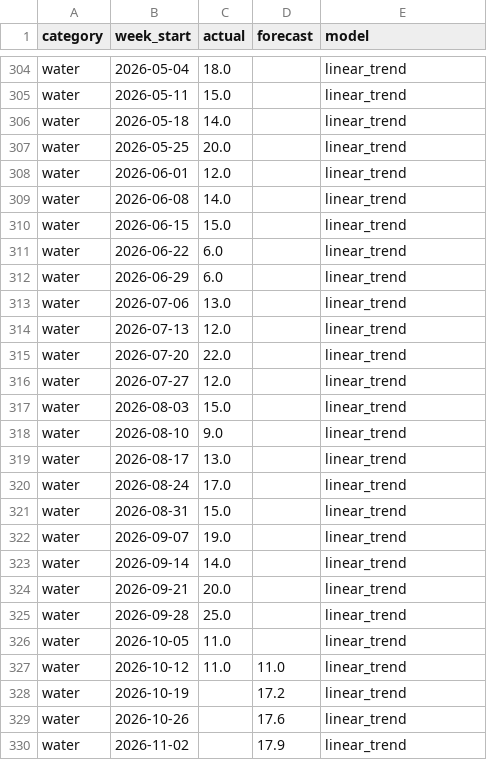
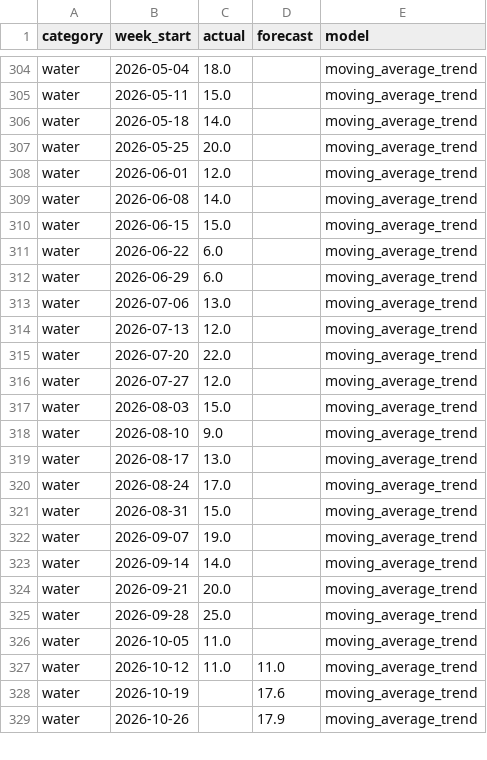
Before and after one commit to Andile47/report-radar, a CSV file: forecast/output_by_category.csv, drawn as a sheet; only a part is shown, gaps mark what is left out; removed rows and columns are numbered as before the commit, all else as after; the diff covers the shown part only; the diff names each change by its address in the sheet, - before the commit and + after, or states it on an @@ line.

Commit message:
Add forecast chart, workload table, moving-average-plus-trend model and category drivers

```diff
--- a/forecast/output_by_category.csv
+++ b/forecast/output_by_category.csv
-E304:E327 (model): linear_trend
+E304:E327 (model): moving_average_trend
-row 328: water | 2026-10-19 |  | 17.2 | linear_trend
-B328 (week_start): 2026-10-26
+B328 (week_start): 2026-10-19
-E328:E329 (model): linear_trend
+E328:E329 (model): moving_average_trend
-B329 (week_start): 2026-11-02
+B329 (week_start): 2026-10-26
```
Also changed, not shown: 1 added row and 29 edited cells elsewhere in this file, 7 other files.
